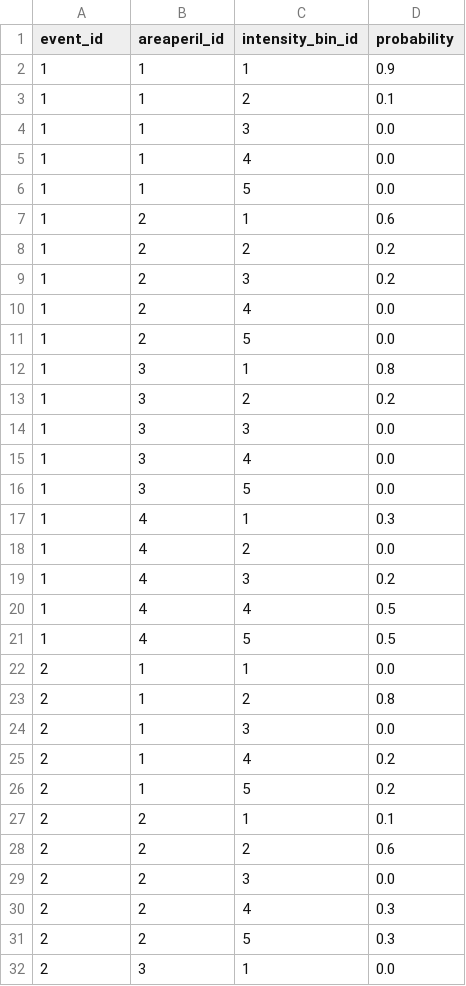
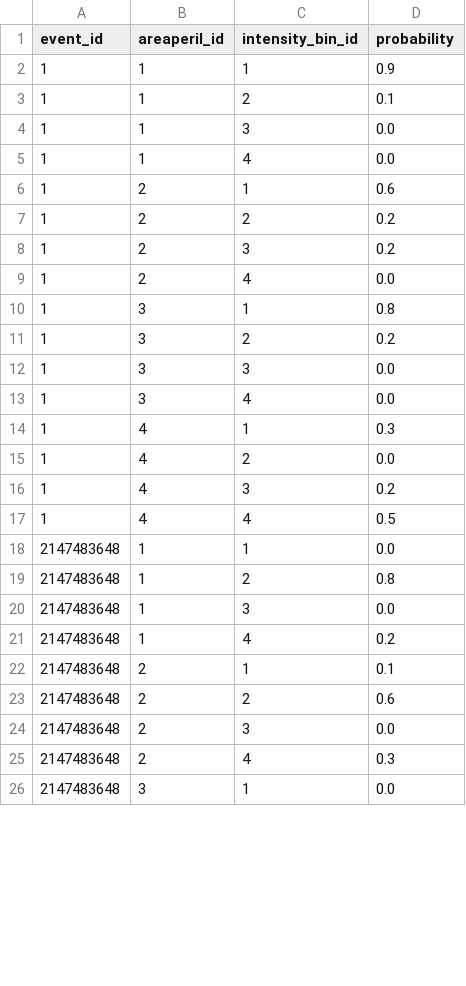
Before and after one commit to OasisLMF/ktools, a CSV file: examples/static/validation/footprint_08.csv, drawn as a sheet; only a part is shown; the diff covers the shown part only.

Commit message:
Introduce test to check event IDs in footprint files do not exceed maximum integer value

```diff
--- a/examples/static/validation/footprint_08.csv
+++ b/examples/static/validation/footprint_08.csv
@@ -5,3 +5,2 @@ event_id,areaperil_id,intensity_bin_id,probability
 1,1,4,0.0
-1,1,5,0.0
 1,2,1,0.6
@@ -10,3 +9,2 @@ event_id,areaperil_id,intensity_bin_id,probability
 1,2,4,0.0
-1,2,5,0.0
 1,3,1,0.8
@@ -15,3 +13,2 @@ event_id,areaperil_id,intensity_bin_id,probability
 1,3,4,0.0
-1,3,5,0.0
 1,4,1,0.3
@@ -20,13 +17,10 @@ event_id,areaperil_id,intensity_bin_id,probability
 1,4,4,0.5
-1,4,5,0.5
-2,1,1,0.0
-2,1,2,0.8
-2,1,3,0.0
-2,1,4,0.2
-2,1,5,0.2
-2,2,1,0.1
-2,2,2,0.6
-2,2,3,0.0
-2,2,4,0.3
-2,2,5,0.3
-2,3,1,0.0
+2147483648,1,1,0.0
+2147483648,1,2,0.8
+2147483648,1,3,0.0
+2147483648,1,4,0.2
+2147483648,2,1,0.1
+2147483648,2,2,0.6
+2147483648,2,3,0.0
+2147483648,2,4,0.3
+2147483648,3,1,0.0
```
Also changed, not shown: 2 removed rows and 7 edited cells elsewhere in this file, 4 other files.
